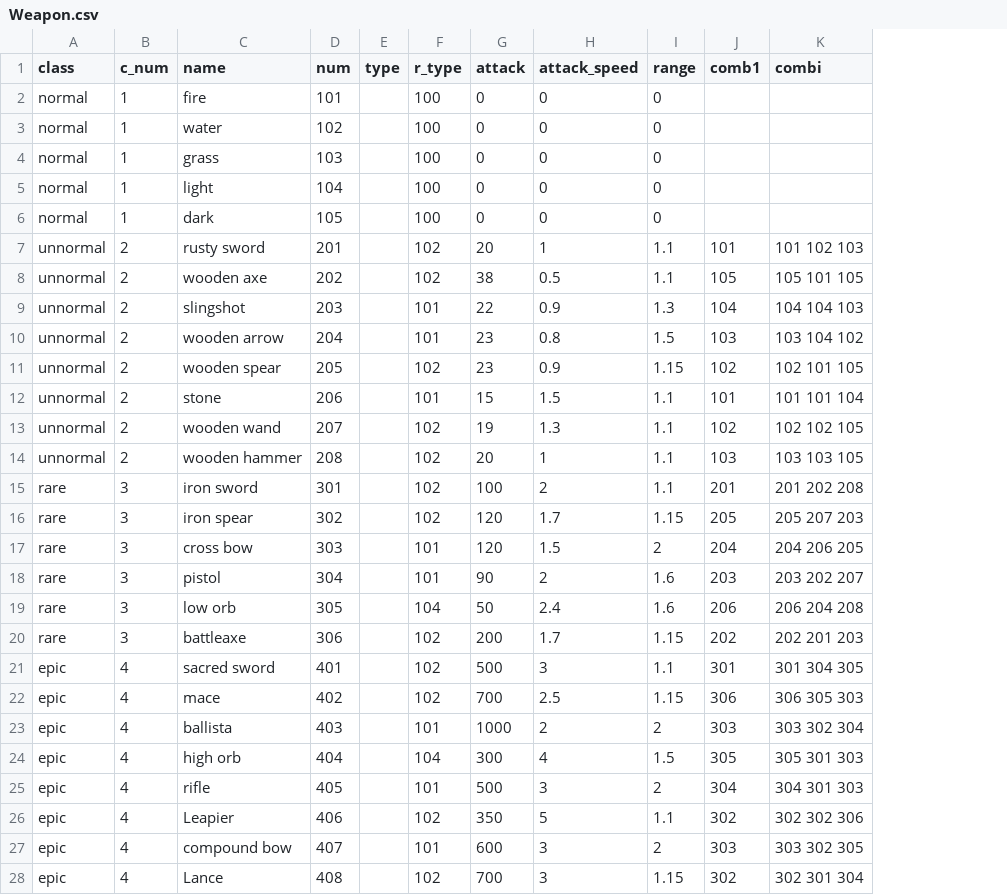
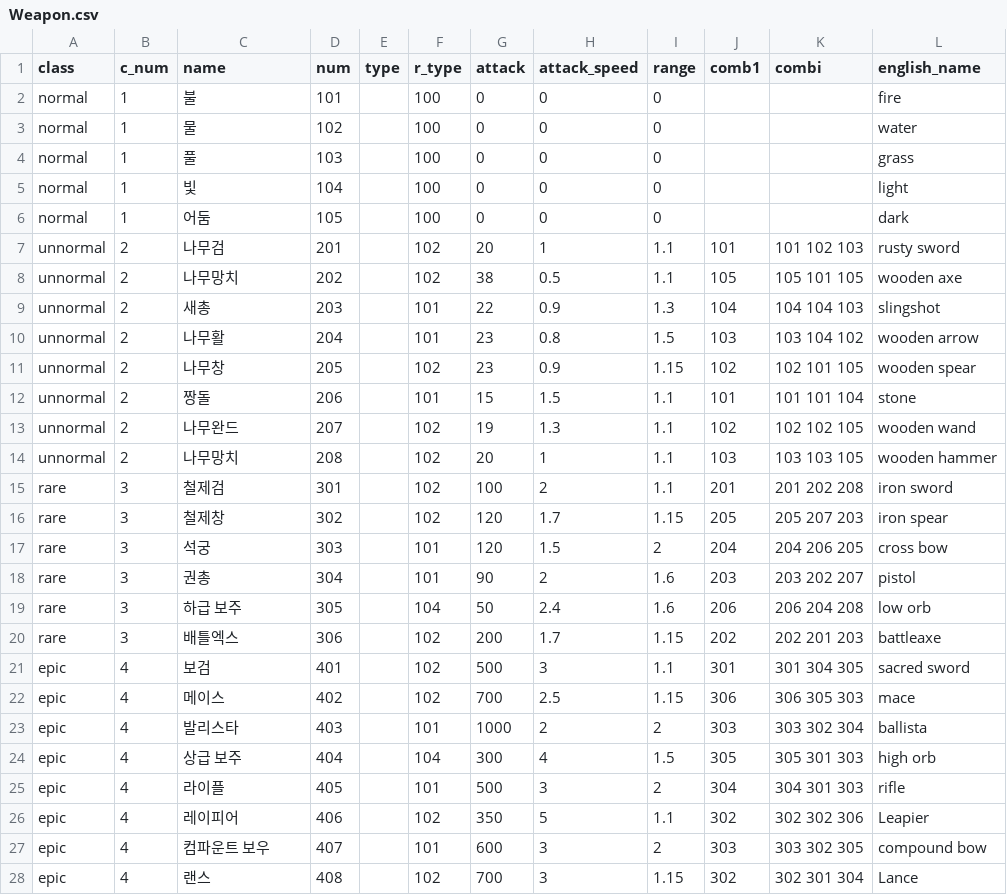
Before and after one commit to Famec7/WRD, a CSV file: Assets/Resources/Weapon.csv, drawn as a sheet; only a part is shown; the diff covers the shown part only; the diff names each change by its address in the sheet, - before the commit and + after, or states it on an @@ line.

Commit message:
fix: WeaponCSV 한글화

```diff
--- a/Assets/Resources/Weapon.csv
+++ b/Assets/Resources/Weapon.csv
+column L (english_name), rows 2-28: fire | water | grass | light | dark | rusty sword | wooden axe | slingshot | wooden arrow | wooden spear | stone | wooden wand | wooden hammer | iron sword | iron spear | cross bow | pistol | low orb | battleaxe | sacred sword | mace | ballista | high orb | rifle | Leapier | compound bow | Lance
-C2 (name): fire
+C2 (name): 불
-C3 (name): water
+C3 (name): 물
-C4 (name): grass
+C4 (name): 풀
-C5 (name): light
+C5 (name): 빛
-C6 (name): dark
+C6 (name): 어둠
-C7 (name): rusty sword
+C7 (name): 나무검
-C8 (name): wooden axe
+C8 (name): 나무망치
-C9 (name): slingshot
+C9 (name): 새총
-C10 (name): wooden arrow
+C10 (name): 나무활
-C11 (name): wooden spear
+C11 (name): 나무창
-C12 (name): stone
+C12 (name): 짱돌
-C13 (name): wooden wand
+C13 (name): 나무완드
-C14 (name): wooden hammer
+C14 (name): 나무망치
-C15 (name): iron sword
+C15 (name): 철제검
-C16 (name): iron spear
+C16 (name): 철제창
-C17 (name): cross bow
+C17 (name): 석궁
-C18 (name): pistol
+C18 (name): 권총
-C19 (name): low orb
+C19 (name): 하급 보주
-C20 (name): battleaxe
+C20 (name): 배틀엑스
-C21 (name): sacred sword
+C21 (name): 보검
-C22 (name): mace
+C22 (name): 메이스
-C23 (name): ballista
+C23 (name): 발리스타
-C24 (name): high orb
+C24 (name): 상급 보주
-C25 (name): rifle
+C25 (name): 라이플
-C26 (name): Leapier
+C26 (name): 레이피어
-C27 (name): compound bow
+C27 (name): 컴파운트 보우
-C28 (name): Lance
+C28 (name): 랜스
```
Also changed, not shown: 22 edited cells elsewhere in this file, 5 other files.
